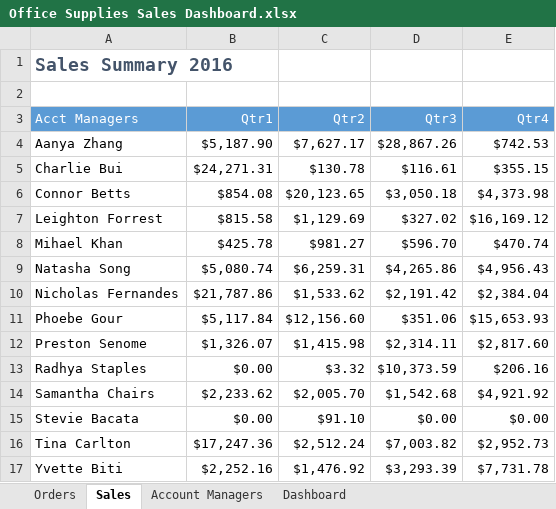
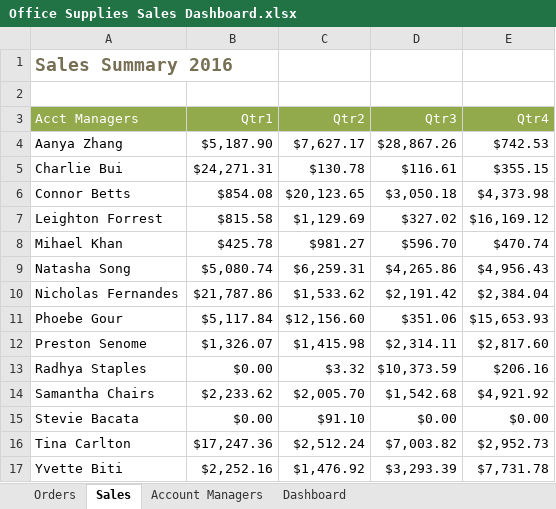
Before and after one commit to MichaelGArmijo/PortfolioProjects, an Excel workbook: Office Supplies Sales Dashboard.xlsx, sheet Sales, drawn as a sheet; values as stored, in another font and other column widths than the file's, no borders; the diff names each change by its address in the sheet, - before the commit and + after, or states it on an @@ line.

```diff
--- a/Office Supplies Sales Dashboard.xlsx (sheet Sales)
+++ b/Office Supplies Sales Dashboard.xlsx (sheet Sales)
-A1 text colour: #44546A
+A1 text colour: #766F54
-A3:E3 fill: #5B9BD5
+A3:E3 fill: #92AA4C
```
Also changed, not shown: sheet Dashboard, sheet Account Managers, charts or pictures, 3 other files.
